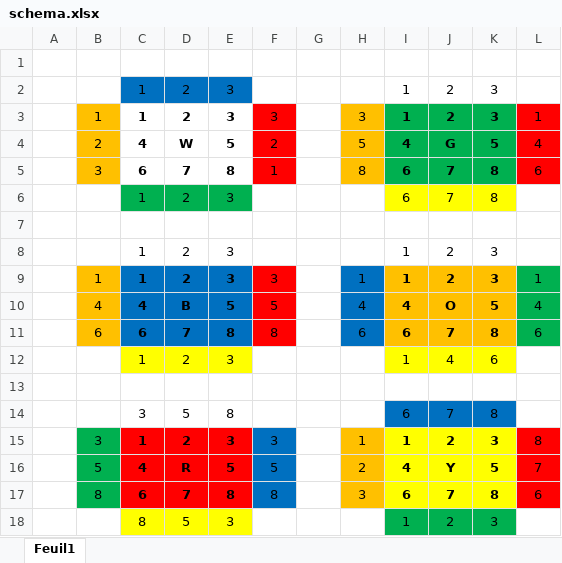
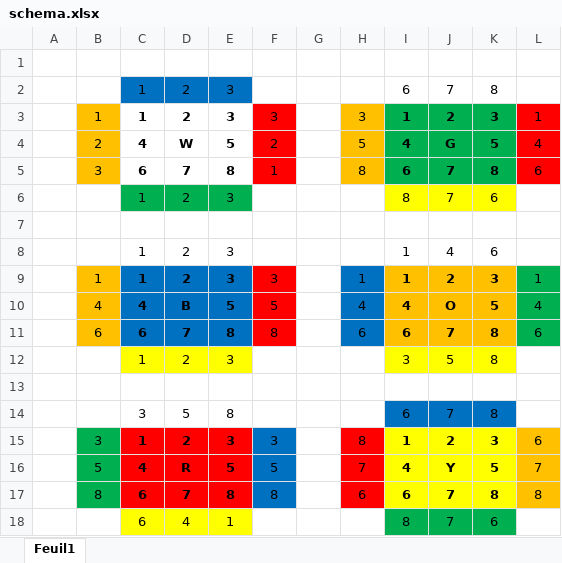
Before and after one commit to MartDel/Rubik, an Excel workbook: bin/com/martdel/rubik/schema.xlsx, sheet Feuil1, drawn as a sheet; values as stored, in another font and other column widths than the file's, no borders; removed rows and columns are numbered as before the commit, all else as after; the diff names each change by its address in the sheet, - before the commit and + after, or states it on an @@ line.

Commit message:
Schema changed and turn method finished (failed)

```diff
--- a/bin/com/martdel/rubik/schema.xlsx (sheet Feuil1)
+++ b/bin/com/martdel/rubik/schema.xlsx (sheet Feuil1)
-I2: 1
+I2: 6
-J2: 2
+J2: 7
-K2: 3
+K2: 8
-I6: 6
+I6: 8
-K6: 8
+K6: 6
-J8: 2
+J8: 4
-K8: 3
+K8: 6
-I12: 1
+I12: 3
-J12: 4
+J12: 5
-K12: 6
+K12: 8
-H15: 1
+H15: 8
-H15:H17 fill: #FFC000
+H15:H17 fill: #FF0000
-L15: 8
+L15: 6
-L15:L17 fill: #FF0000
+L15:L17 fill: #FFC000
-H16: 2
+H16: 7
-H17: 3
+H17: 6
-L17: 6
+L17: 8
-row 18:  |  | 8 | 5 | 3 |  |  |  | 1 | 2 | 3
+row 18:  |  | 6 | 4 | 1 |  |  |  | 8 | 7 | 6
```
Also changed, not shown: src/com/martdel/rubik/schema.xlsx, 8 other files.
